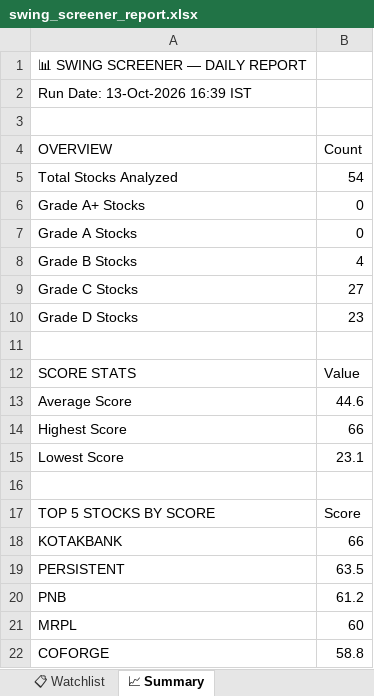
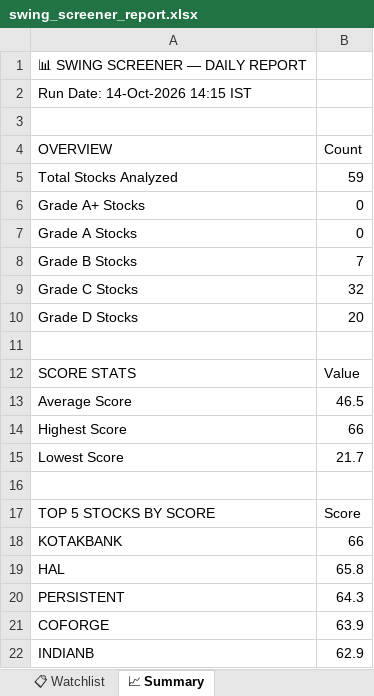
Before and after one commit to sashokkumars-sys/swing-screener, an Excel workbook: output/swing_screener_report.xlsx, sheet 📈 Summary, drawn as a sheet; values as stored, in another font and other column widths than the file's, no borders; removed rows and columns are numbered as before the commit, all else as after; the diff names each change by its address in the sheet, - before the commit and + after, or states it on an @@ line.

```diff
--- a/output/swing_screener_report.xlsx (sheet 📈 Summary)
+++ b/output/swing_screener_report.xlsx (sheet 📈 Summary)
-A2 (OVERVIEW): Run Date: 13-Oct-2026 16:39 IST
+A2 (OVERVIEW): Run Date: 14-Oct-2026 14:15 IST
-B5 (Count): 54
+B5 (Count): 59
-B8 (Count): 4
+B8 (Count): 7
-B9 (Count): 27
+B9 (Count): 32
-B10 (Count): 23
+B10 (Count): 20
-B13 (Count): 44.6
+B13 (Count): 46.5
-B15 (Count): 23.1
+B15 (Count): 21.7
+row 19: HAL | 65.8
-B20 (Count): 63.5
+B20 (Count): 64.3
-row 20: PNB | 61.2
-row 21: MRPL | 60
-B21 (Count): 58.8
+B21 (Count): 63.9
+row 22: INDIANB | 62.9
```
Also changed, not shown: sheet 📊 All Stocks, sheet 👀 Grade B Watch, sheet 📋 Watchlist, 2 other files.
